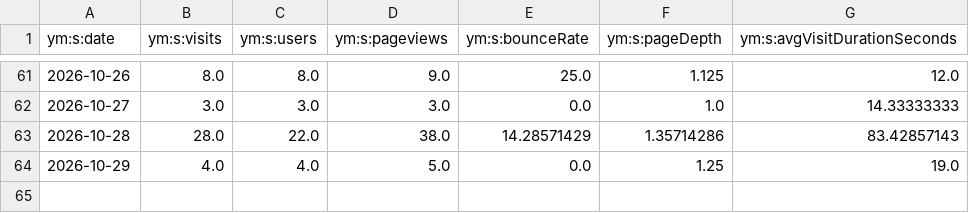
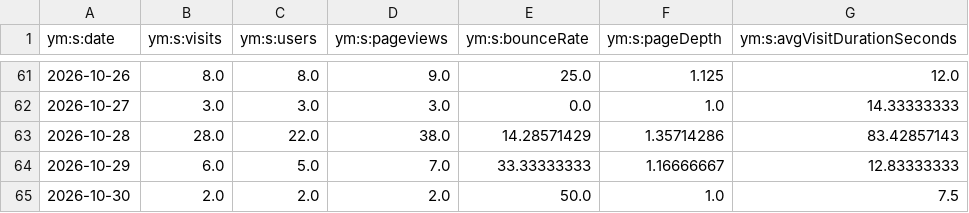
Before and after one commit to maker-soft/Foto, a CSV file: analytics/yandex-metrica/daily.csv, drawn as a sheet; only a part is shown, gaps mark what is left out.

```diff
--- a/analytics/yandex-metrica/daily.csv
+++ b/analytics/yandex-metrica/daily.csv
@@ -63,2 +63,3 @@
 2026-10-28,28.0,22.0,38.0,14.28571429,1.35714286,83.42857143
-2026-10-29,4.0,4.0,5.0,0.0,1.25,19.0
+2026-10-29,6.0,5.0,7.0,33.33333333,1.16666667,12.83333333
+2026-10-30,2.0,2.0,2.0,50.0,1.0,7.5
```
Also changed, not shown: analytics/yandex-metrica/browsers.csv, analytics/yandex-metrica/conversions.csv, 17 other files.
